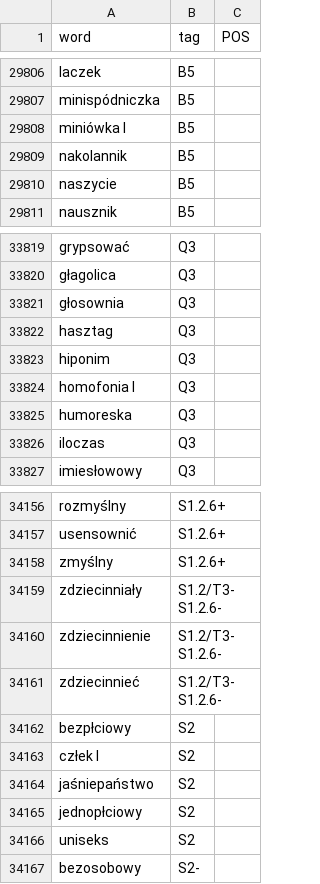
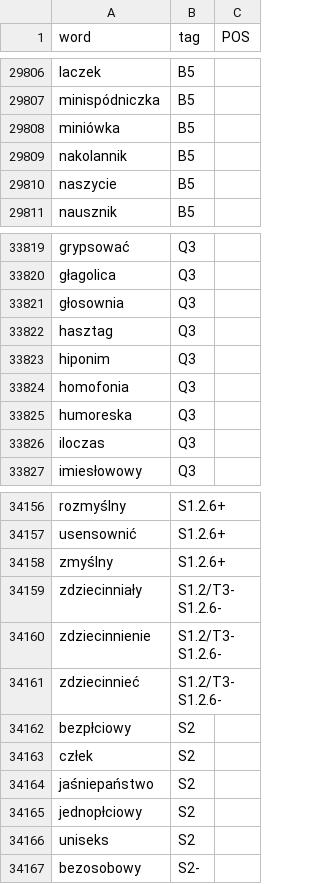
Before and after one commit to User765435/USAS-UCREL-PL, a CSV file: TagListPL.csv, drawn as a sheet; only a part is shown, gaps mark what is left out; the diff names each change by its address in the sheet, - before the commit and + after, or states it on an @@ line.

Commit message:
Add files via upload

```diff
--- a/TagListPL.csv
+++ b/TagListPL.csv
-A29808 (word): miniówka I
+A29808 (word): miniówka
-A33824 (word): homofonia I
+A33824 (word): homofonia
-A34163 (word): człek I
+A34163 (word): człek
```
